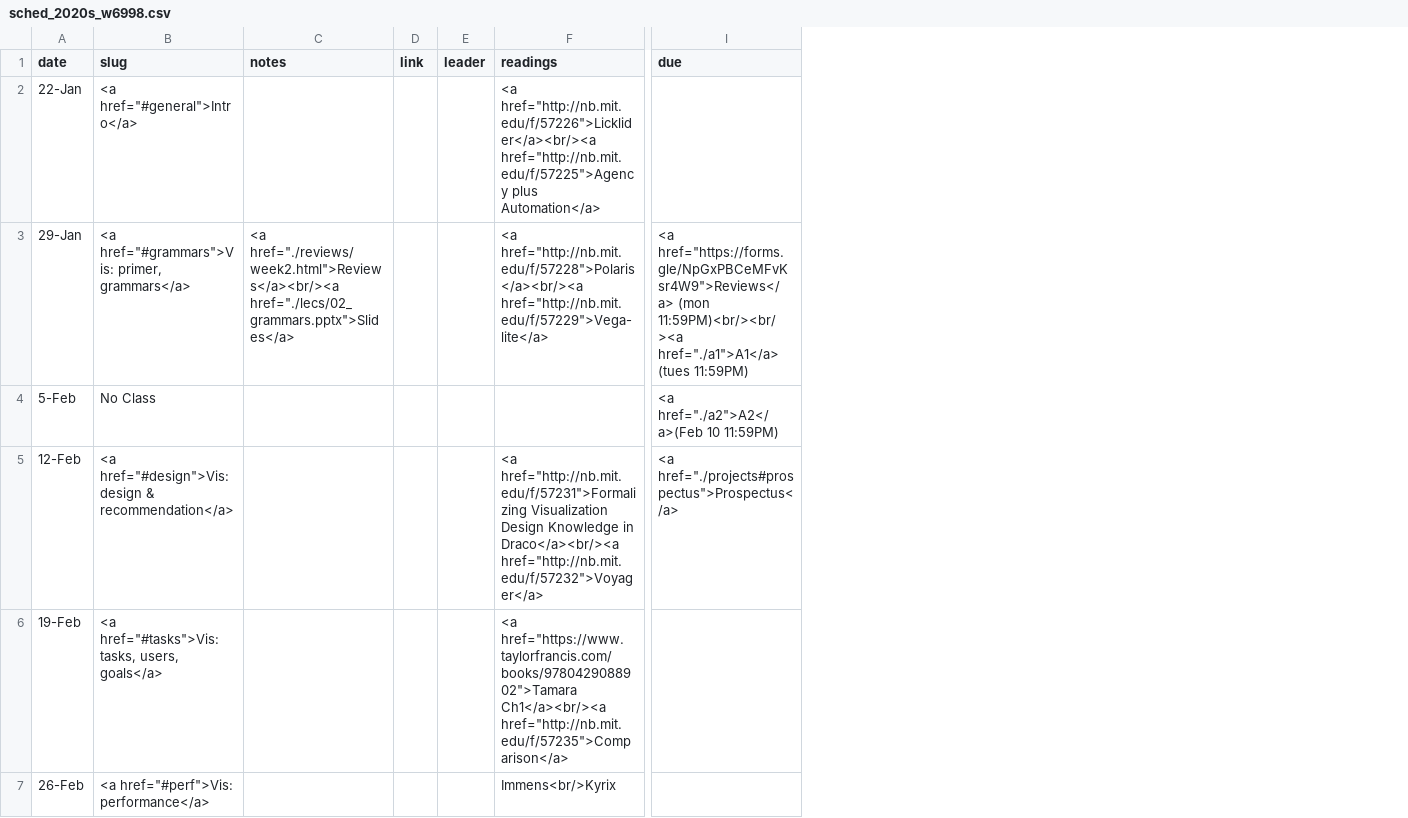
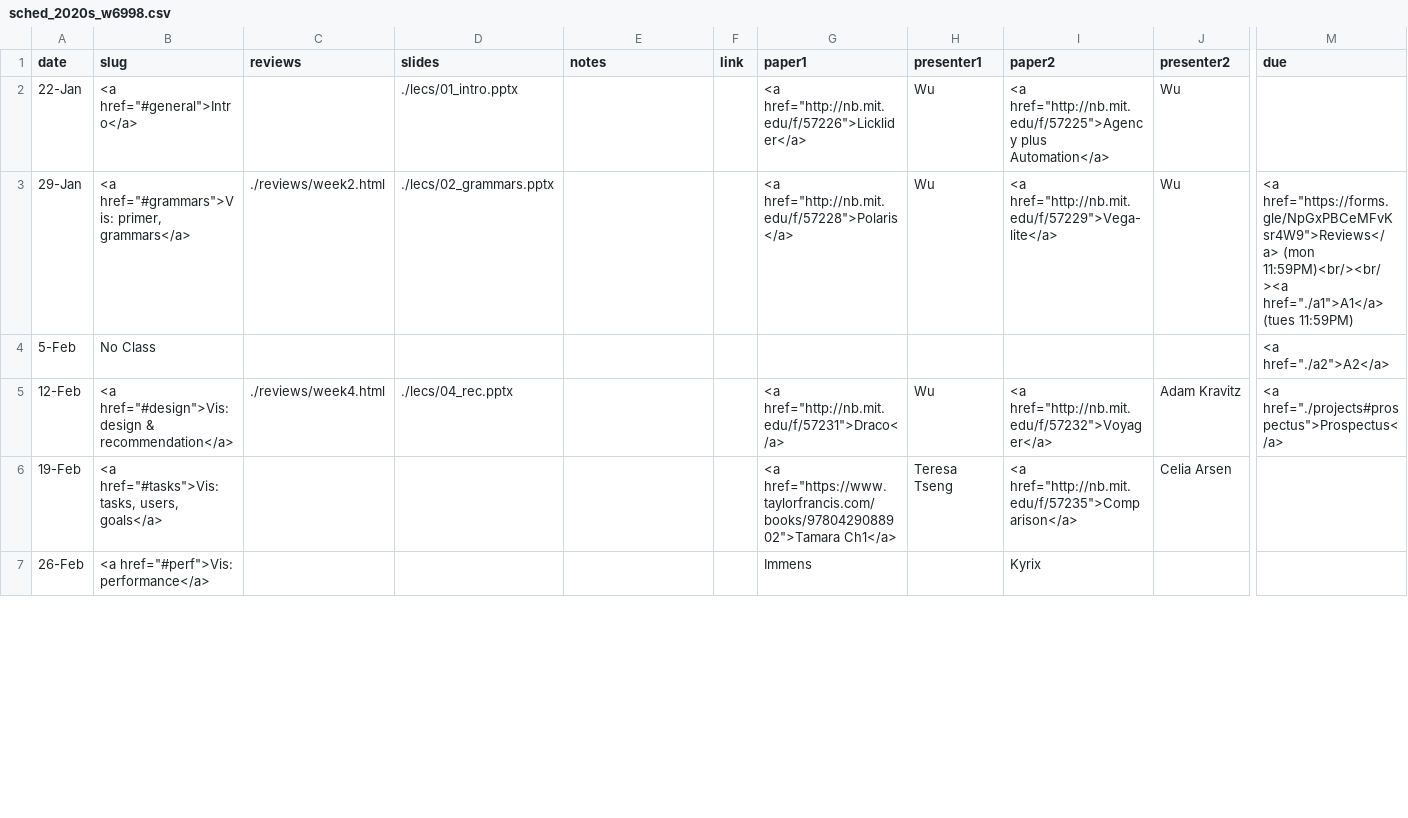
Before and after one commit to columbiaviz/columbiaviz.github.io, a CSV file: _data/sched_2020s_w6998.csv, drawn as a sheet; only a part is shown, gaps mark what is left out; removed rows and columns are numbered as before the commit, all else as after; the diff covers the shown part only; the diff names each change by its address in the sheet, - before the commit and + after, or states it on an @@ line.

```diff
--- a/_data/sched_2020s_w6998.csv
+++ b/_data/sched_2020s_w6998.csv
+column C (reviews), rows 3-5: ./reviews/week2.html |  | ./reviews/week4.html
+column D (slides), rows 2-5: ./lecs/01_intro.pptx | ./lecs/02_grammars.pptx |  | ./lecs/04_rec.pptx
-column E (leader), empty
-column F (readings), rows 2-7: <a href="http://nb.mit.edu/f/57226">Licklider</a><br/><a href="http://nb.mit.edu/f/57225">Agency plus Automation</a> | <a href="http://nb.mit.edu/f/57228">Polaris</a><br/><a href="http://nb.mit.edu/f/57229">Vega-lite</a> |  | <a href="http://nb.mit.edu/f/57231">Formalizing Visualization Design Knowledge in Draco</a><br/><a href="http://nb.mit.edu/f/57232">Voyager</a> | <a href="https://www.taylorfrancis.com/books/9780429088902">Tamara Ch1</a><br/><a href="http://nb.mit.edu/f/57235">Comparison</a> | Immens<br/>Kyrix
+column G (paper1), rows 2-7: <a href="http://nb.mit.edu/f/57226">Licklider</a> | <a href="http://nb.mit.edu/f/57228">Polaris</a> |  | <a href="http://nb.mit.edu/f/57231">Draco</a> | <a href="https://www.taylorfrancis.com/books/9780429088902">Tamara Ch1</a> | Immens
+column H (presenter1), rows 2-6: Wu | Wu |  | Wu | Teresa Tseng
+column I (paper2), rows 2-7: <a href="http://nb.mit.edu/f/57225">Agency plus Automation</a> | <a href="http://nb.mit.edu/f/57229">Vega-lite</a> |  | <a href="http://nb.mit.edu/f/57232">Voyager</a> | <a href="http://nb.mit.edu/f/57235">Comparison</a> | Kyrix
+column J (presenter2), rows 2-6: Wu | Wu |  | Adam Kravitz | Celia Arsen
-E3 (notes): <a href="./reviews/week2.html">Reviews</a><br/><a href="./lecs/02_grammars.pptx">Slides</a>
+E3 (notes): (empty)
-M4 (due): <a href="./a2">A2</a>(Feb 10 11:59PM)
+M4 (due): <a href="./a2">A2</a>
```
Also changed, not shown: 2 edited cells elsewhere in this file, 1 other file.
